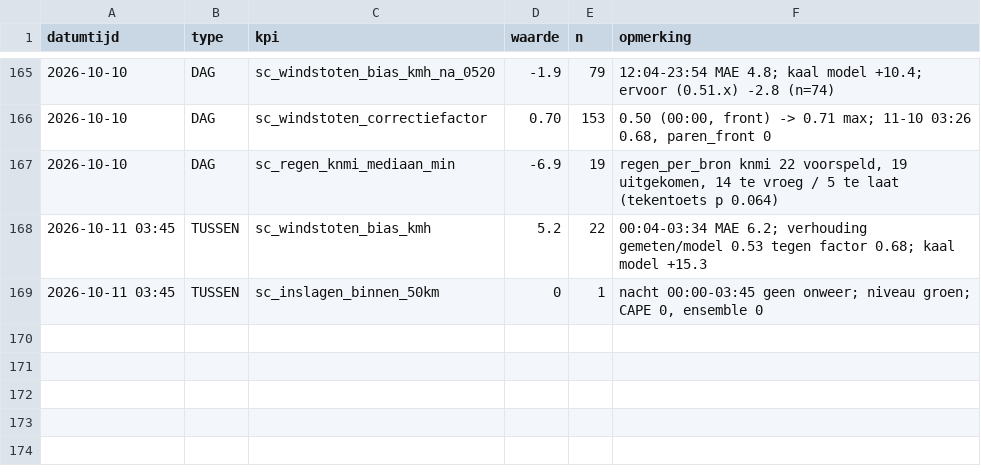
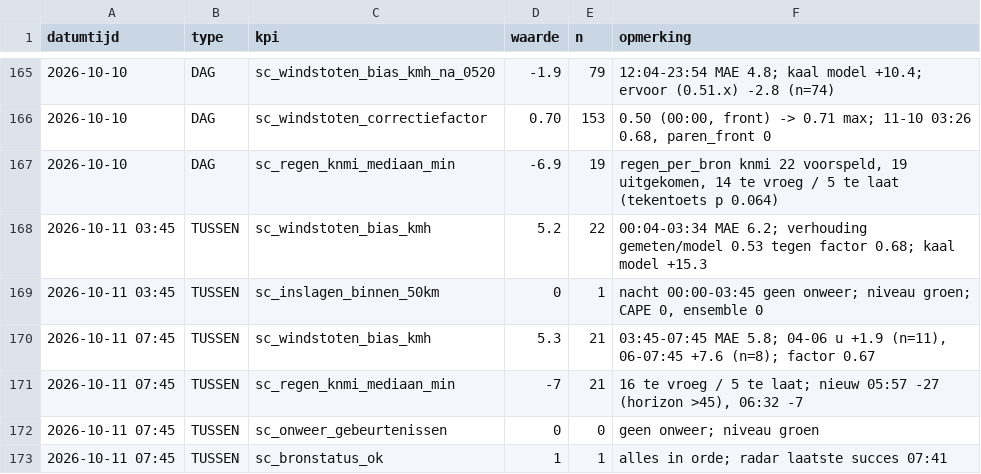
Before and after one commit to Roedie84/StormchaseNL, a CSV file: KPI.csv, drawn as a sheet; only a part is shown, gaps mark what is left out; the diff names each change by its address in the sheet, - before the commit and + after, or states it on an @@ line.

```diff
--- a/KPI.csv
+++ b/KPI.csv
+row 170: 2026-10-11 07:45 | TUSSEN | sc_windstoten_bias_kmh | 5.3 | 21 | 03:45-07:45 MAE 5.8; 04-06 u +1.9 (n=11), 06-07:45 +7.6 (n=8); factor 0.67
+row 171: 2026-10-11 07:45 | TUSSEN | sc_regen_knmi_mediaan_min | -7 | 21 | 16 te vroeg / 5 te laat; nieuw 05:57 -27 (horizon >45), 06:32 -7
+row 172: 2026-10-11 07:45 | TUSSEN | sc_onweer_gebeurtenissen | 0 | 0 | geen onweer; niveau groen
+row 173: 2026-10-11 07:45 | TUSSEN | sc_bronstatus_ok | 1 | 1 | alles in orde; radar laatste succes 07:41
```
Also changed, not shown: 1 other file.
